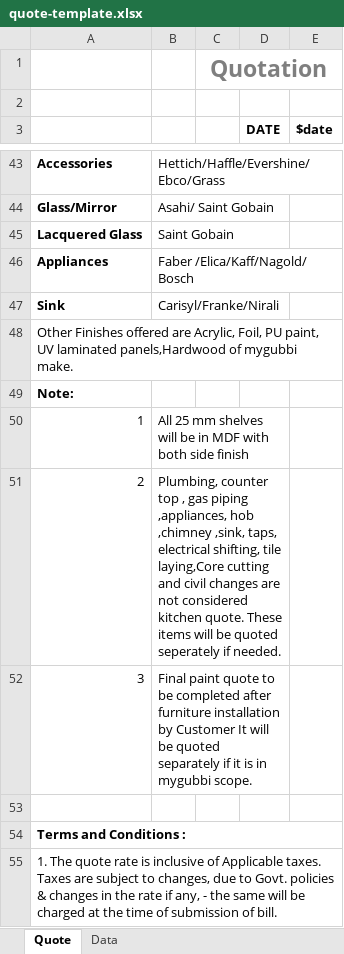
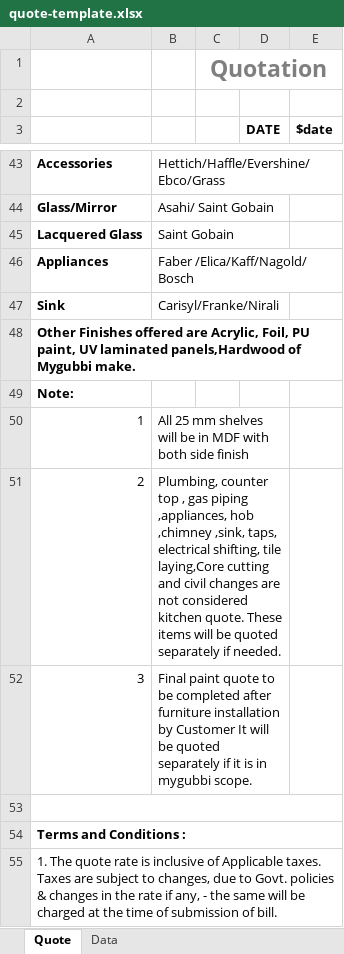
Before and after one commit to ManjunathL/GameApi, an Excel workbook: ogserver/src/data/templates/quote-template.xlsx, sheet Quote, drawn as a sheet; only a part is shown, gaps mark what is left out; values as stored, in another font and other column widths than the file's, no borders; charts and pictures not drawn; the diff covers the shown part only; the diff names each change by its address in the sheet, - before the commit and + after, or states it on an @@ line.

Commit message:
-new quote template

```diff
--- a/ogserver/src/data/templates/quote-template.xlsx (sheet Quote)
+++ b/ogserver/src/data/templates/quote-template.xlsx (sheet Quote)
-A48: …panels,Hardwood of mygubbi make.
+A48: …panels,Hardwood of Mygubbi make.
-A48 bold: off
+A48 bold: on
-B51: …be quoted seperately if needed.
+B51: …be quoted separately if needed.
+A53:E53 merged
```
Also changed, not shown: 1 removed row, 4 edited cells and merged cells elsewhere in this sheet, charts or pictures.
